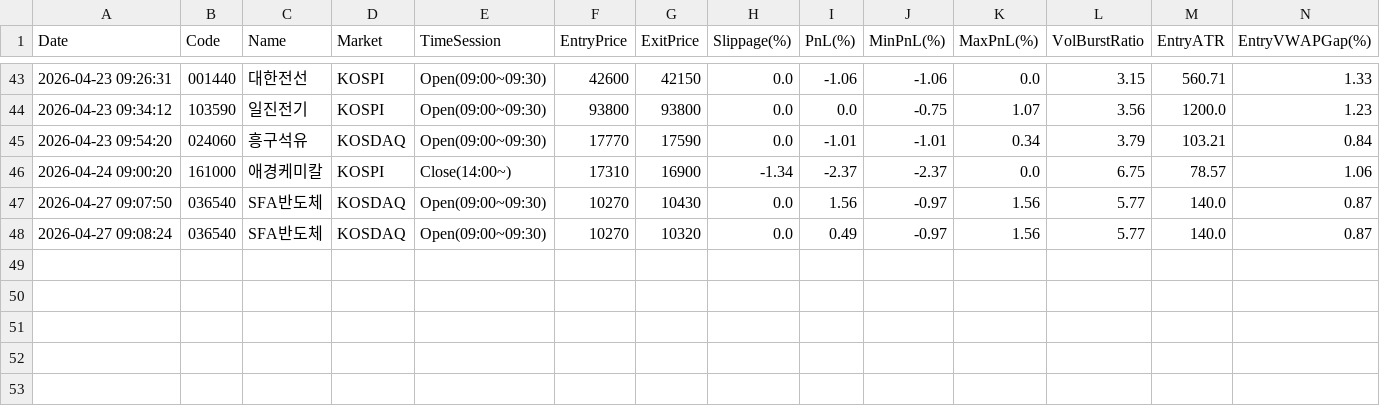
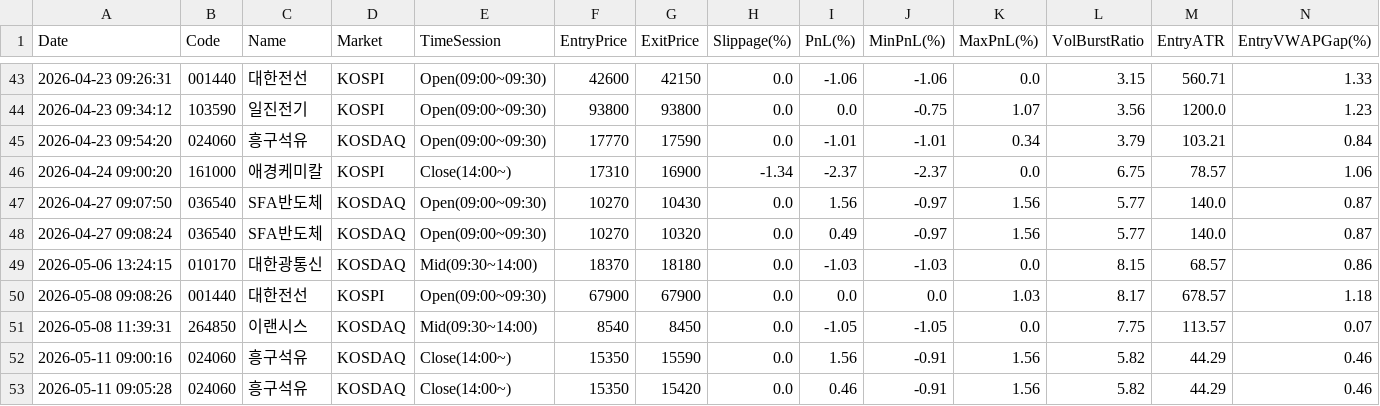
Before and after one commit to dienelose-oss/bunt, a CSV file: rvol_log.csv, drawn as a sheet; only a part is shown, gaps mark what is left out; rows hold the shown columns only; the diff names each change by its address in the sheet, - before the commit and + after, or states it on an @@ line.

```diff
--- a/rvol_log.csv
+++ b/rvol_log.csv
+row 49: 2026-05-06 13:24:15 | 010170 | 대한광통신 | KOSDAQ | Mid(09:30~14:00) | 18370 | 18180 | 0.0 | -1.03 | -1.03 | 0.0 | 8.15 | 68.57 | 0.86
+row 50: 2026-05-08 09:08:26 | 001440 | 대한전선 | KOSPI | Open(09:00~09:30) | 67900 | 67900 | 0.0 | 0.0 | 0.0 | 1.03 | 8.17 | 678.57 | 1.18
+row 51: 2026-05-08 11:39:31 | 264850 | 이랜시스 | KOSDAQ | Mid(09:30~14:00) | 8540 | 8450 | 0.0 | -1.05 | -1.05 | 0.0 | 7.75 | 113.57 | 0.07
+row 52: 2026-05-11 09:00:16 | 024060 | 흥구석유 | KOSDAQ | Close(14:00~) | 15350 | 15590 | 0.0 | 1.56 | -0.91 | 1.56 | 5.82 | 44.29 | 0.46
+row 53: 2026-05-11 09:05:28 | 024060 | 흥구석유 | KOSDAQ | Close(14:00~) | 15350 | 15420 | 0.0 | 0.46 | -0.91 | 1.56 | 5.82 | 44.29 | 0.46
```
Also changed, not shown: gemini_log.csv, laptop_log.csv, 24 other files.
